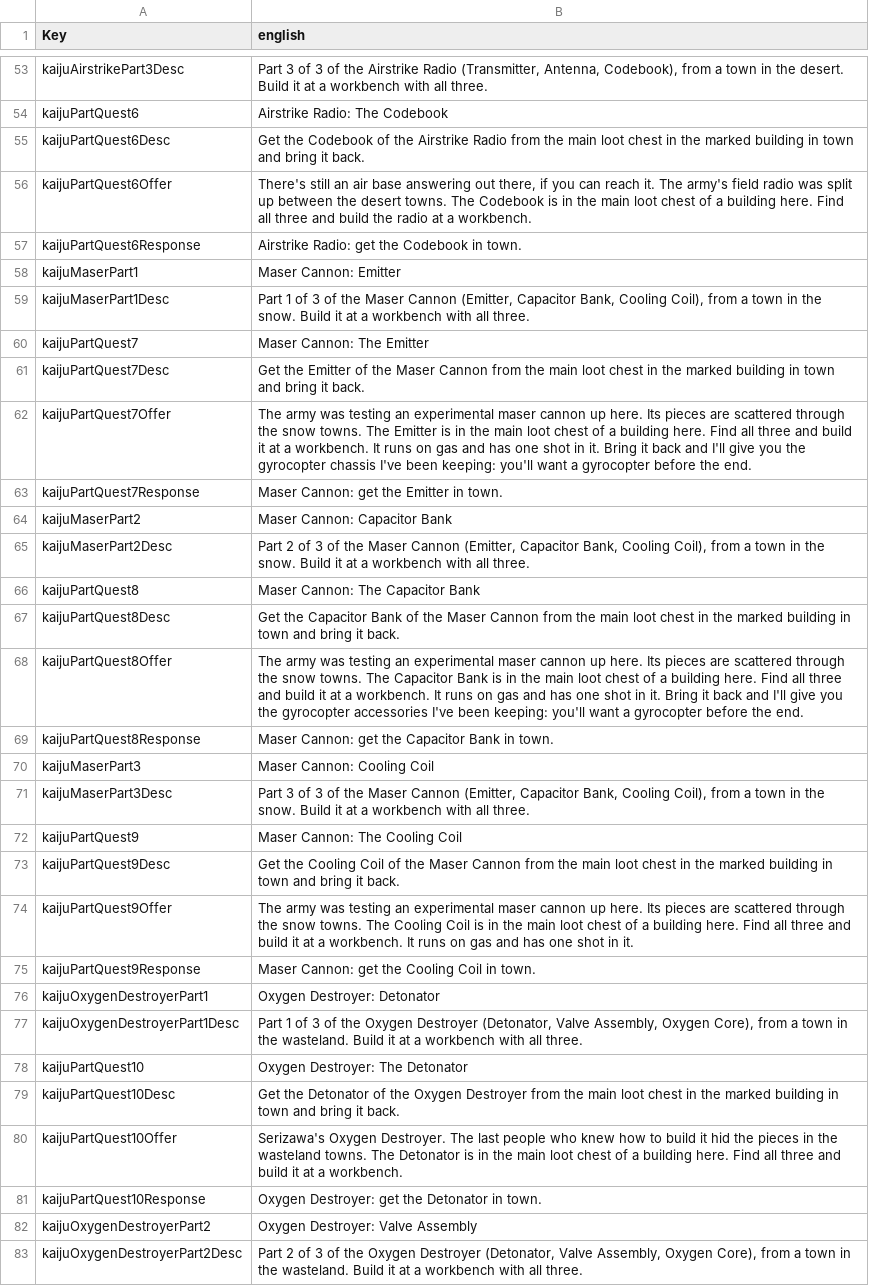
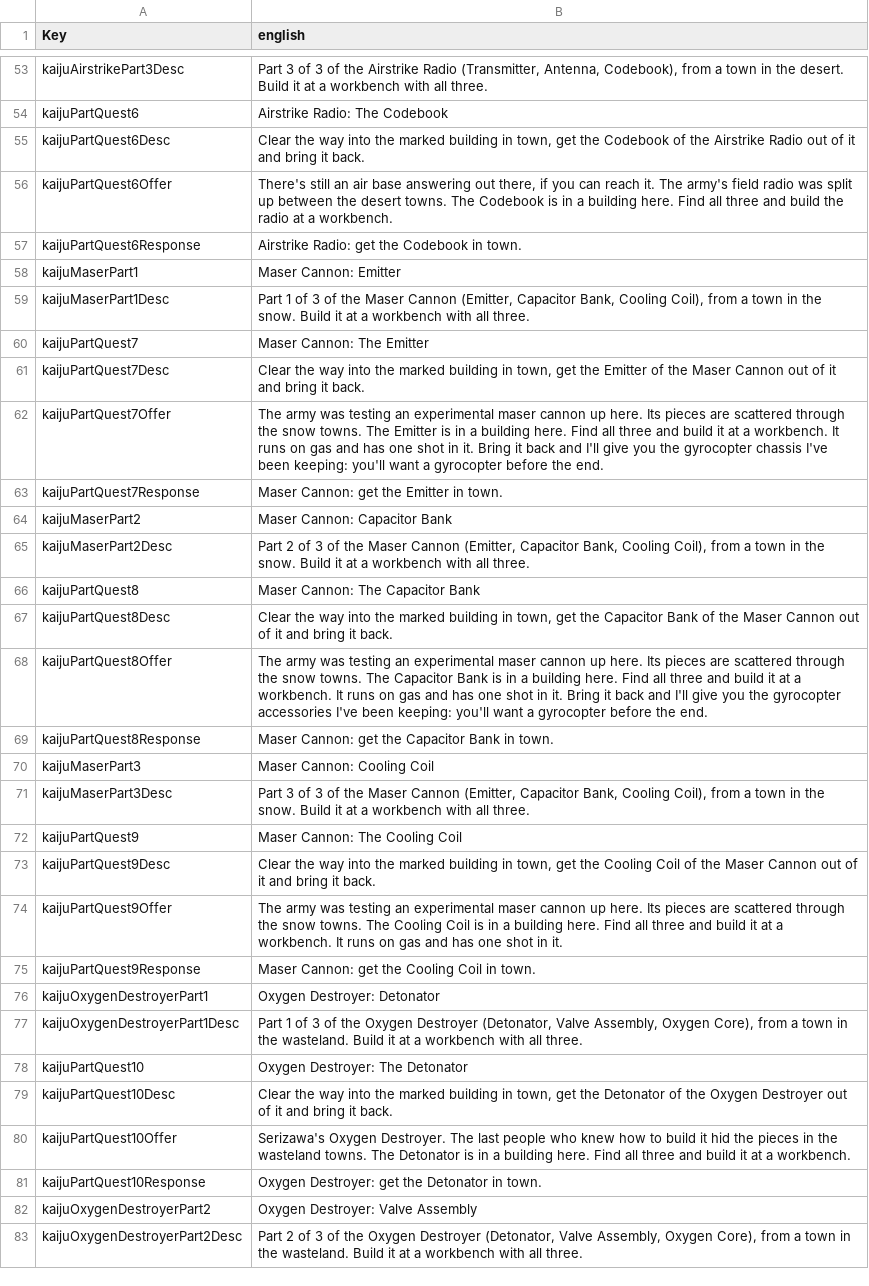
Before and after one commit to zinsdarwin/kaiju-7dtd, a CSV file: KaijuMod/Config/Localization.csv, drawn as a sheet; only a part is shown, gaps mark what is left out; the diff covers the shown part only.

```diff
--- a/KaijuMod/Config/Localization.csv
+++ b/KaijuMod/Config/Localization.csv
@@ -54,4 +54,4 @@ kaijuAirstrikePart3Desc,"Part 3 of 3 of the Airstrike Radio (Transmitter, Antenn
 kaijuPartQuest6,"Airstrike Radio: The Codebook"
-kaijuPartQuest6Desc,"Get the Codebook of the Airstrike Radio from the main loot chest in the marked building in town and bring it back."
-kaijuPartQuest6Offer,"There's still an air base answering out there, if you can reach it. The army's field radio was split up between the desert towns. The Codebook is in the main loot chest of a building here. Find all three and build the radio at a workbench."
+kaijuPartQuest6Desc,"Clear the way into the marked building in town, get the Codebook of the Airstrike Radio out of it and bring it back."
+kaijuPartQuest6Offer,"There's still an air base answering out there, if you can reach it. The army's field radio was split up between the desert towns. The Codebook is in a building here. Find all three and build the radio at a workbench."
 kaijuPartQuest6Response,"Airstrike Radio: get the Codebook in town."
@@ -60,4 +60,4 @@ kaijuMaserPart1Desc,"Part 1 of 3 of the Maser Cannon (Emitter, Capacitor Bank, C
 kaijuPartQuest7,"Maser Cannon: The Emitter"
-kaijuPartQuest7Desc,"Get the Emitter of the Maser Cannon from the main loot chest in the marked building in town and bring it back."
-kaijuPartQuest7Offer,"The army was testing an experimental maser cannon up here. Its pieces are scattered through the snow towns. The Emitter is in the main loot chest of a building here. Find all three and build it at a workbench. It runs on gas and has one shot in it. Bring it back and I'll give you the gyrocopter chassis I've been keeping: you'll want a gyrocopter before the end."
+kaijuPartQuest7Desc,"Clear the way into the marked building in town, get the Emitter of the Maser Cannon out of it and bring it back."
+kaijuPartQuest7Offer,"The army was testing an experimental maser cannon up here. Its pieces are scattered through the snow towns. The Emitter is in a building here. Find all three and build it at a workbench. It runs on gas and has one shot in it. Bring it back and I'll give you the gyrocopter chassis I've been keeping: you'll want a gyrocopter before the end."
 kaijuPartQuest7Response,"Maser Cannon: get the Emitter in town."
@@ -66,4 +66,4 @@ kaijuMaserPart2Desc,"Part 2 of 3 of the Maser Cannon (Emitter, Capacitor Bank, C
 kaijuPartQuest8,"Maser Cannon: The Capacitor Bank"
-kaijuPartQuest8Desc,"Get the Capacitor Bank of the Maser Cannon from the main loot chest in the marked building in town and bring it back."
-kaijuPartQuest8Offer,"The army was testing an experimental maser cannon up here. Its pieces are scattered through the snow towns. The Capacitor Bank is in the main loot chest of a building here. Find all three and build it at a workbench. It runs on gas and has one shot in it. Bring it back and I'll give you the gyrocopter accessories I've been keeping: you'll want a gyrocopter before the end."
+kaijuPartQuest8Desc,"Clear the way into the marked building in town, get the Capacitor Bank of the Maser Cannon out of it and bring it back."
+kaijuPartQuest8Offer,"The army was testing an experimental maser cannon up here. Its pieces are scattered through the snow towns. The Capacitor Bank is in a building here. Find all three and build it at a workbench. It runs on gas and has one shot in it. Bring it back and I'll give you the gyrocopter accessories I've been keeping: you'll want a gyrocopter before the end."
 kaijuPartQuest8Response,"Maser Cannon: get the Capacitor Bank in town."
@@ -72,4 +72,4 @@ kaijuMaserPart3Desc,"Part 3 of 3 of the Maser Cannon (Emitter, Capacitor Bank, C
 kaijuPartQuest9,"Maser Cannon: The Cooling Coil"
-kaijuPartQuest9Desc,"Get the Cooling Coil of the Maser Cannon from the main loot chest in the marked building in town and bring it back."
-kaijuPartQuest9Offer,"The army was testing an experimental maser cannon up here. Its pieces are scattered through the snow towns. The Cooling Coil is in the main loot chest of a building here. Find all three and build it at a workbench. It runs on gas and has one shot in it."
+kaijuPartQuest9Desc,"Clear the way into the marked building in town, get the Cooling Coil of the Maser Cannon out of it and bring it back."
+kaijuPartQuest9Offer,"The army was testing an experimental maser cannon up here. Its pieces are scattered through the snow towns. The Cooling Coil is in a building here. Find all three and build it at a workbench. It runs on gas and has one shot in it."
 kaijuPartQuest9Response,"Maser Cannon: get the Cooling Coil in town."
@@ -78,4 +78,4 @@ kaijuOxygenDestroyerPart1Desc,"Part 1 of 3 of the Oxygen Destroyer (Detonator, V
 kaijuPartQuest10,"Oxygen Destroyer: The Detonator"
-kaijuPartQuest10Desc,"Get the Detonator of the Oxygen Destroyer from the main loot chest in the marked building in town and bring it back."
-kaijuPartQuest10Offer,"Serizawa's Oxygen Destroyer. The last people who knew how to build it hid the pieces in the wasteland towns. The Detonator is in the main loot chest of a building here. Find all three and build it at a workbench."
+kaijuPartQuest10Desc,"Clear the way into the marked building in town, get the Detonator of the Oxygen Destroyer out of it and bring it back."
+kaijuPartQuest10Offer,"Serizawa's Oxygen Destroyer. The last people who knew how to build it hid the pieces in the wasteland towns. The Detonator is in a building here. Find all three and build it at a workbench."
 kaijuPartQuest10Response,"Oxygen Destroyer: get the Detonator in town."
```
Also changed, not shown: 14 edited cells elsewhere in this file, 5 other files.
